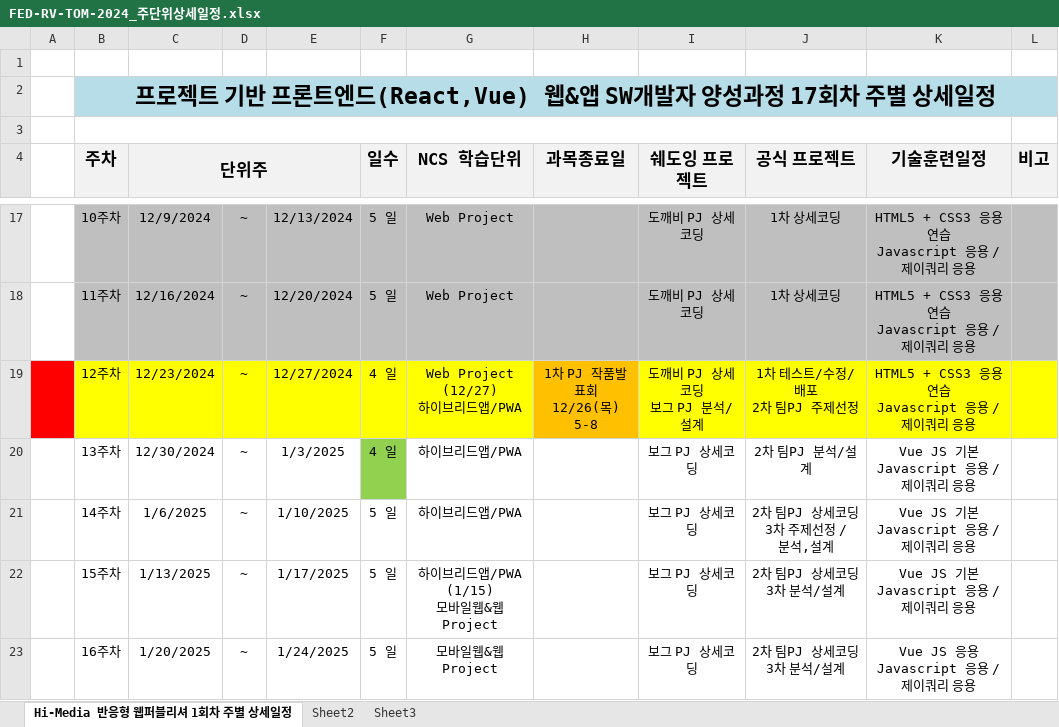
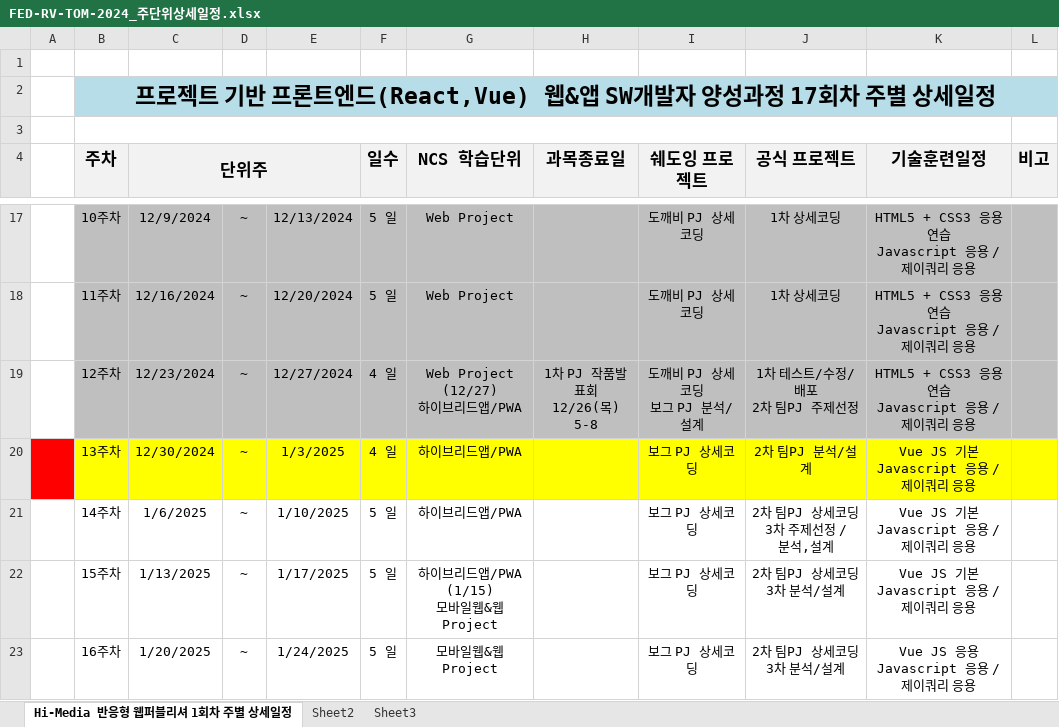
Before and after one commit to tombap8/FED-RV-TOM-2024, an Excel workbook: 000.커리큐럼/주단위상세일정엑셀/FED-RV-TOM-2024_주단위상세일정.xlsx, sheet Hi-Media 반응형 웹퍼블리셔 1회차 주별 상세일정, drawn as a sheet; only a part is shown, gaps mark what is left out; values as stored, in another font and other column widths than the file's, no borders; the diff names each change by its address in the sheet, - before the commit and + after, or states it on an @@ line.

```diff
--- a/000.커리큐럼/주단위상세일정엑셀/FED-RV-TOM-2024_주단위상세일정.xlsx (sheet Hi-Media 반응형 웹퍼블리셔 1회차 주별 상세일정)
+++ b/000.커리큐럼/주단위상세일정엑셀/FED-RV-TOM-2024_주단위상세일정.xlsx (sheet Hi-Media 반응형 웹퍼블리셔 1회차 주별 상세일정)
-A19 fill: #FF0000
+A19 fill: none
-B19:G19 fill: #FFFF00
+B19:G19 fill: #BFBFBF
-H19 fill: #FFC000
+H19 fill: #BFBFBF
-I19:L19 fill: #FFFF00
+I19:L19 fill: #BFBFBF
-A20 fill: none
+A20 fill: #FF0000
-B20:E20 fill: none
+B20:E20 fill: #FFFF00
-F20 fill: #92D050
+F20 fill: #FFFF00
-G20:L20 fill: none
+G20:L20 fill: #FFFF00
```
Also changed, not shown: 2 other files.
